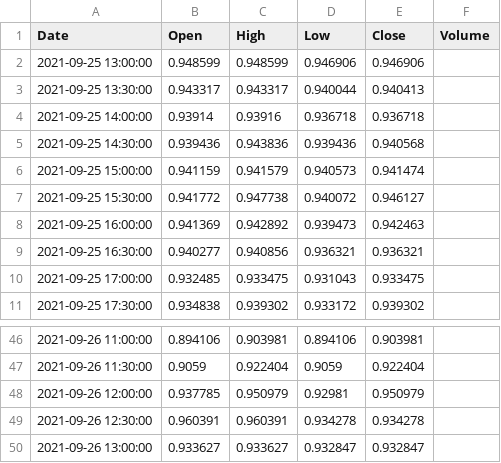
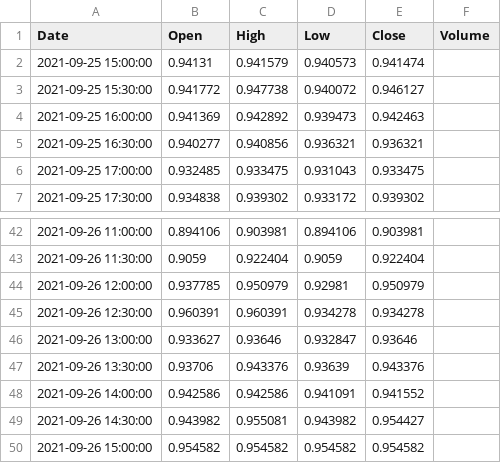
Before and after one commit to SchallenbeGa/portfolio_server, a CSV file: tst.csv, drawn as a sheet; only a part is shown, gaps mark what is left out.

```diff
--- a/tst.csv
+++ b/tst.csv
@@ -1,7 +1,3 @@
 Date,Open,High,Low,Close,Volume
-2021-09-25 13:00:00,0.948599,0.948599,0.946906,0.946906
-2021-09-25 13:30:00,0.943317,0.943317,0.940044,0.940413
-2021-09-25 14:00:00,0.93914,0.93916,0.936718,0.936718
-2021-09-25 14:30:00,0.939436,0.943836,0.939436,0.940568
-2021-09-25 15:00:00,0.941159,0.941579,0.940573,0.941474
+2021-09-25 15:00:00,0.94131,0.941579,0.940573,0.941474
 2021-09-25 15:30:00,0.941772,0.947738,0.940072,0.946127
@@ -49,2 +45,6 @@ Date,Open,High,Low,Close,Volume
 2021-09-26 12:30:00,0.960391,0.960391,0.934278,0.934278
-2021-09-26 13:00:00,0.933627,0.933627,0.932847,0.932847
+2021-09-26 13:00:00,0.933627,0.93646,0.932847,0.93646
+2021-09-26 13:30:00,0.93706,0.943376,0.93639,0.943376
+2021-09-26 14:00:00,0.942586,0.942586,0.941091,0.941552
+2021-09-26 14:30:00,0.943982,0.955081,0.943982,0.954427
+2021-09-26 15:00:00,0.954582,0.954582,0.954582,0.954582
```
Also changed, not shown: 1 other file.
